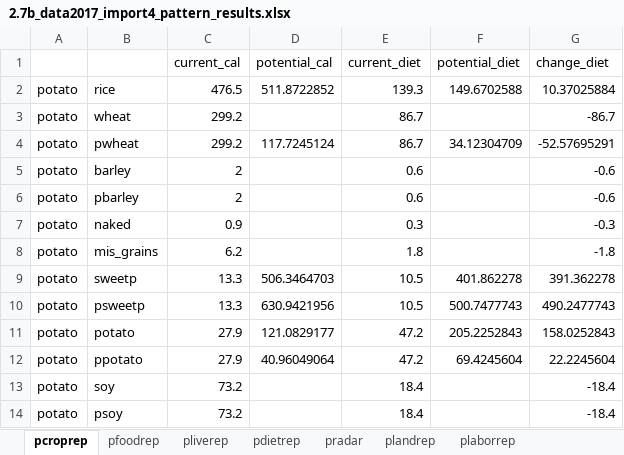
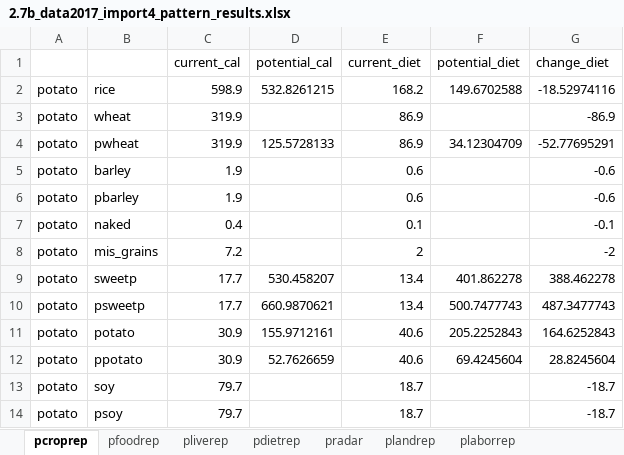
Before and after one commit to ki3yo5/MAFF2025, an Excel workbook: build2.7_260131/results/2.7b_data2017_import4_pattern_results.xlsx, sheet pcroprep, drawn as a sheet; only a part is shown; values as stored, in another font and other column widths than the file's, no borders; the diff covers the shown part only; the diff names each change by its address in the sheet, - before the commit and + after, or states it on an @@ line.

```diff
--- a/build2.7_260131/results/2.7b_data2017_import4_pattern_results.xlsx (sheet pcroprep)
+++ b/build2.7_260131/results/2.7b_data2017_import4_pattern_results.xlsx (sheet pcroprep)
-C2 (current_cal): 476.5
+C2 (current_cal): 598.9
-D2 (potential_cal): 511.8722852
+D2 (potential_cal): 532.8261215
-E2 (current_diet): 139.3
+E2 (current_diet): 168.2
-G2 (change_diet): 10.37025884
+G2 (change_diet): -18.52974116
-C3:C4 (current_cal): 299.2
+C3:C4 (current_cal): 319.9
-E3:E4 (current_diet): 86.7
+E3:E4 (current_diet): 86.9
-G3 (change_diet): -86.7
+G3 (change_diet): -86.9
-D4 (potential_cal): 117.7245124
+D4 (potential_cal): 125.5728133
-G4 (change_diet): -52.57695291
+G4 (change_diet): -52.77695291
-C5:C6 (current_cal): 2
+C5:C6 (current_cal): 1.9
-C7 (current_cal): 0.9
+C7 (current_cal): 0.4
-E7 (current_diet): 0.3
+E7 (current_diet): 0.1
-G7 (change_diet): -0.3
+G7 (change_diet): -0.1
-C8 (current_cal): 6.2
+C8 (current_cal): 7.2
-E8 (current_diet): 1.8
+E8 (current_diet): 2
-G8 (change_diet): -1.8
+G8 (change_diet): -2
-C9:C10 (current_cal): 13.3
+C9:C10 (current_cal): 17.7
-D9 (potential_cal): 506.3464703
+D9 (potential_cal): 530.458207
-E9:E10 (current_diet): 10.5
+E9:E10 (current_diet): 13.4
-G9 (change_diet): 391.362278
+G9 (change_diet): 388.462278
-D10 (potential_cal): 630.9421956
+D10 (potential_cal): 660.9870621
-G10 (change_diet): 490.2477743
+G10 (change_diet): 487.3477743
-C11:C12 (current_cal): 27.9
+C11:C12 (current_cal): 30.9
-D11 (potential_cal): 121.0829177
+D11 (potential_cal): 155.9712161
-E11:E12 (current_diet): 47.2
+E11:E12 (current_diet): 40.6
-G11 (change_diet): 158.0252843
+G11 (change_diet): 164.6252843
-D12 (potential_cal): 40.96049064
+D12 (potential_cal): 52.7626659
-G12 (change_diet): 22.2245604
+G12 (change_diet): 28.8245604
-C13:C14 (current_cal): 73.2
+C13:C14 (current_cal): 79.7
-E13:E14 (current_diet): 18.4
+E13:E14 (current_diet): 18.7
-G13:G14 (change_diet): -18.4
+G13:G14 (change_diet): -18.7
```
Also changed, not shown: 6 added rows, 6 removed rows and 126 edited cells elsewhere in this sheet, sheet pliverep, sheet pradar, sheet pfoodrep, sheet pdietrep, sheet plandrep, sheet plaborrep, 1 other file.
